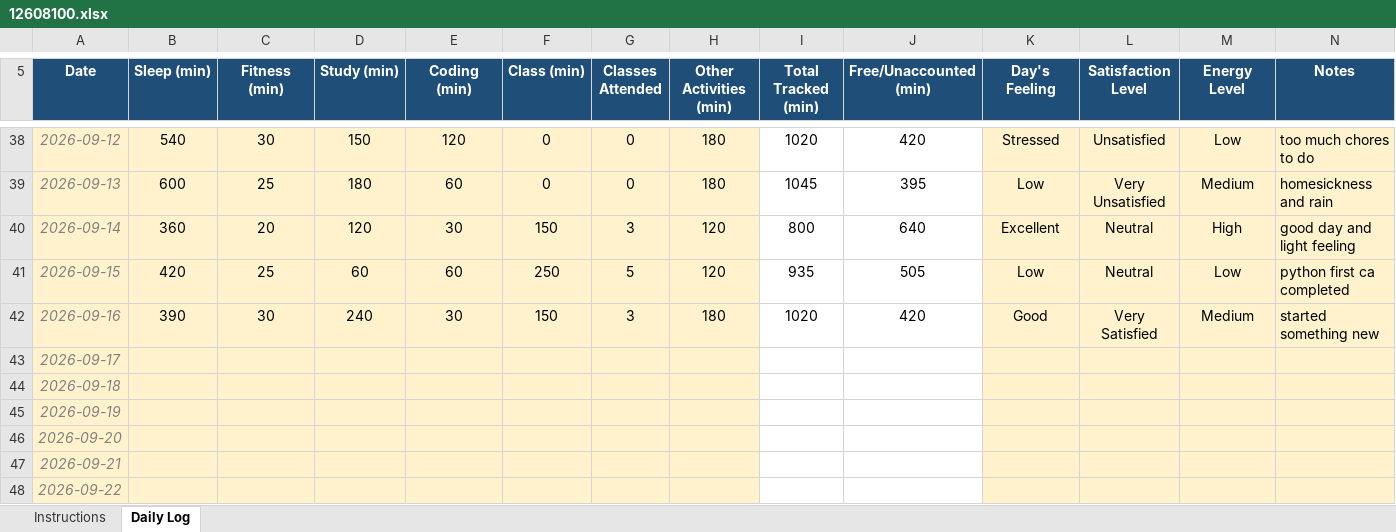
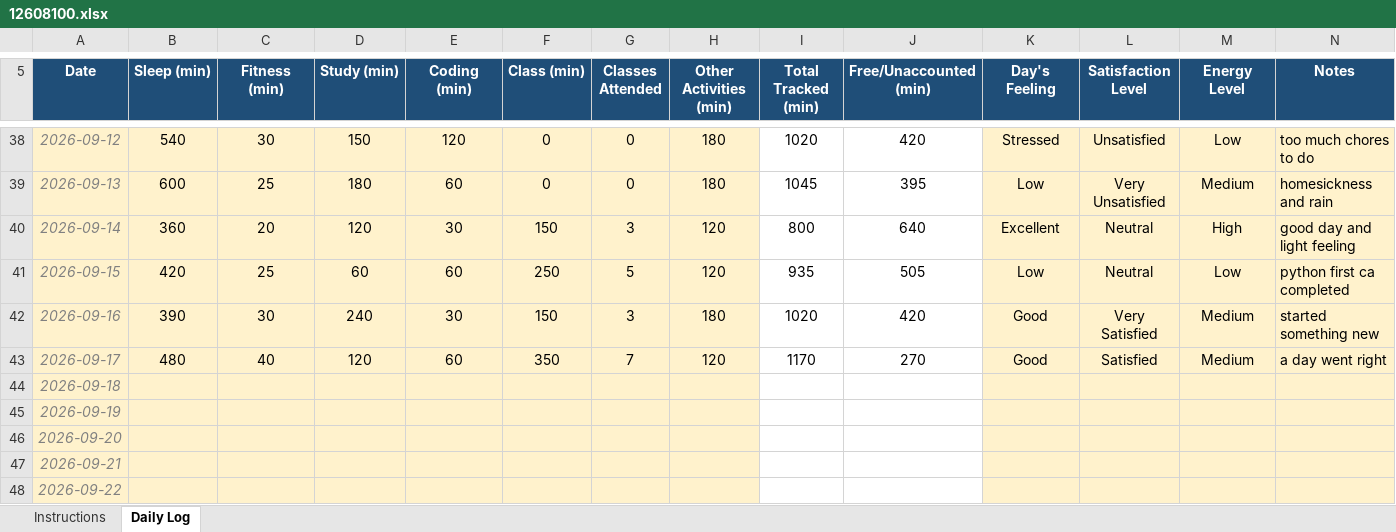
Before and after one commit to sareen-nandal04/CAP776, an Excel workbook: 12608100.xlsx, sheet Daily Log, drawn as a sheet; only a part is shown, gaps mark what is left out; values as stored, in another font and other column widths than the file's, no borders; conditional formats not drawn; the diff names each change by its address in the sheet, - before the commit and + after, or states it on an @@ line.

Commit message:
updated

```diff
--- a/12608100.xlsx (sheet Daily Log)
+++ b/12608100.xlsx (sheet Daily Log)
-B43 (Sleep (min)): (empty)
+B43 (Sleep (min)): 480
-C43 (Fitness (min)): (empty)
+C43 (Fitness (min)): 40
-D43 (Study (min)): (empty)
+D43 (Study (min)): 120
-E43 (Coding (min)): (empty)
+E43 (Coding (min)): 60
-F43 (Class (min)): (empty)
+F43 (Class (min)): 350
-G43 (Classes Attended): (empty)
+G43 (Classes Attended): 7
-H43 (Other Activities (min)): (empty)
+H43 (Other Activities (min)): 120
-I43 (Total Tracked (min)): (empty)
+I43 (Total Tracked (min)): 1170
-J43 (Free/Unaccounted (min)): (empty)
+J43 (Free/Unaccounted (min)): 270
-K43 (Day's Feeling): (empty)
+K43 (Day's Feeling): Good
-L43 (Satisfaction Level): (empty)
+L43 (Satisfaction Level): Satisfied
-M43 (Energy Level): (empty)
+M43 (Energy Level): Medium
-N43 (Notes): (empty)
+N43 (Notes): a day went right
```
